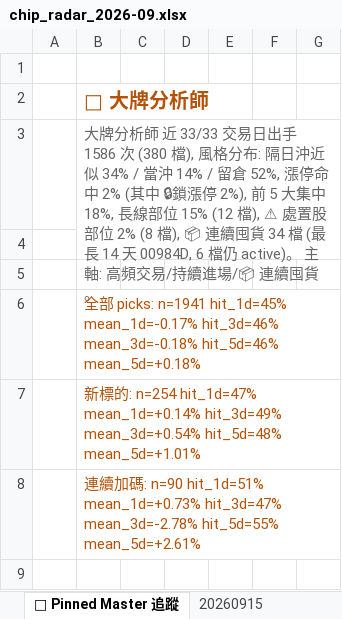
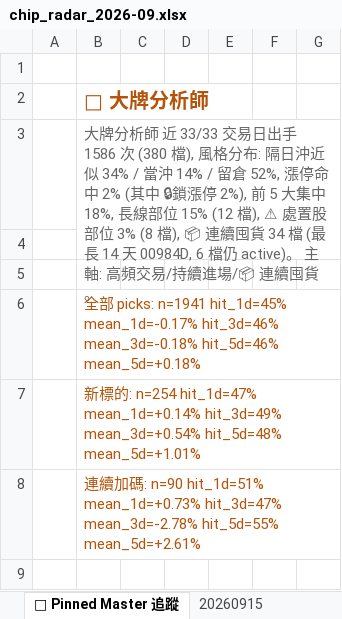
Before and after one commit to EdwardYY1224/CHIP_RADAR_TW, an Excel workbook: data/reports/chip_radar_2026-09.xlsx, sheet 📌 Pinned Master 追蹤, drawn as a sheet; only a part is shown; values as stored, in another font and other column widths than the file's, no borders; the diff names each change by its address in the sheet, - before the commit and + after, or states it on an @@ line.

```diff
--- a/data/reports/chip_radar_2026-09.xlsx (sheet 📌 Pinned Master 追蹤)
+++ b/data/reports/chip_radar_2026-09.xlsx (sheet 📌 Pinned Master 追蹤)
-B3: …股部位 2% (8 檔), 📦…
+B3: …股部位 3% (8 檔), 📦…
```
Also changed, not shown: sheet 📋 今日 Dashboard, sheet 20260915, sheet 📱 手機摘要, data/reports/latest.xlsx, 23 other files.
